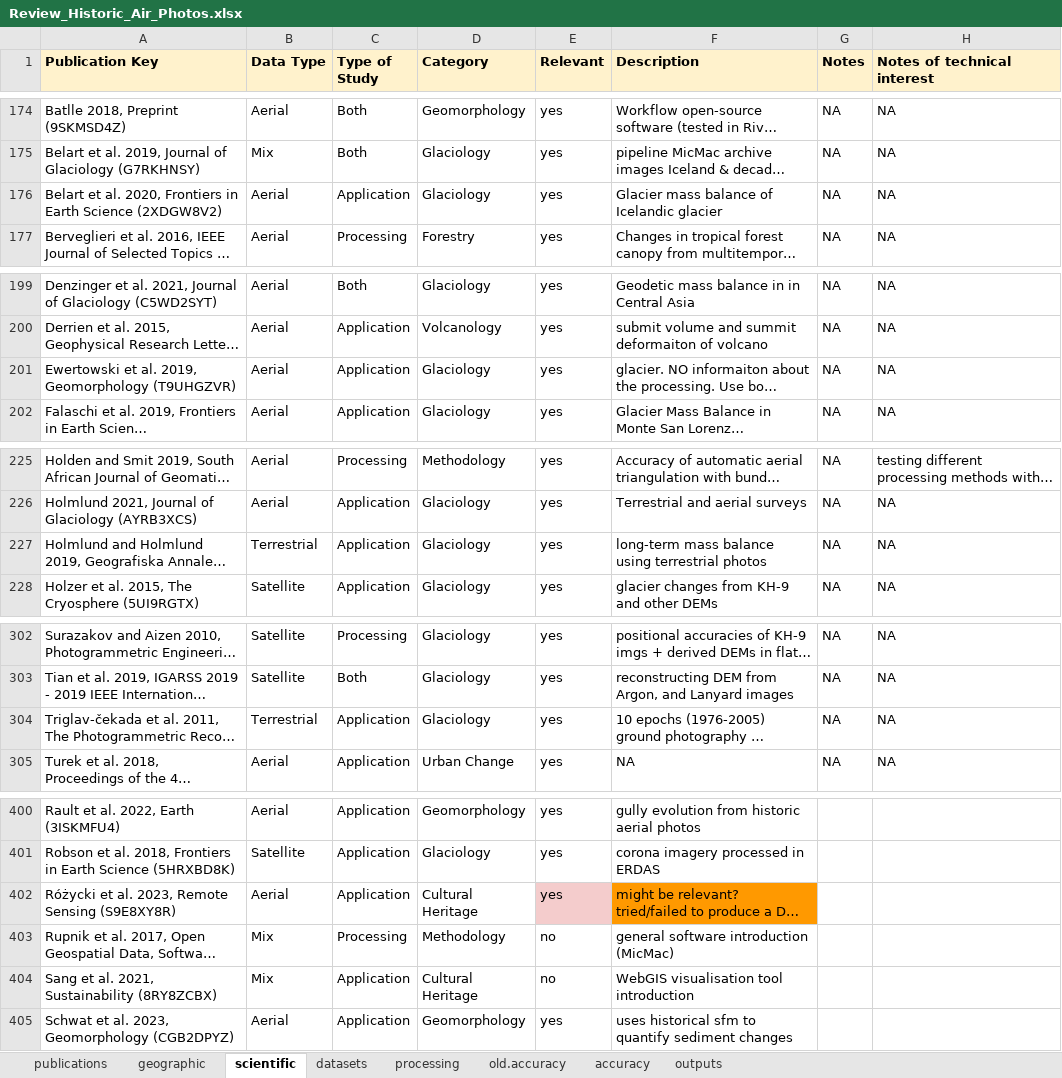
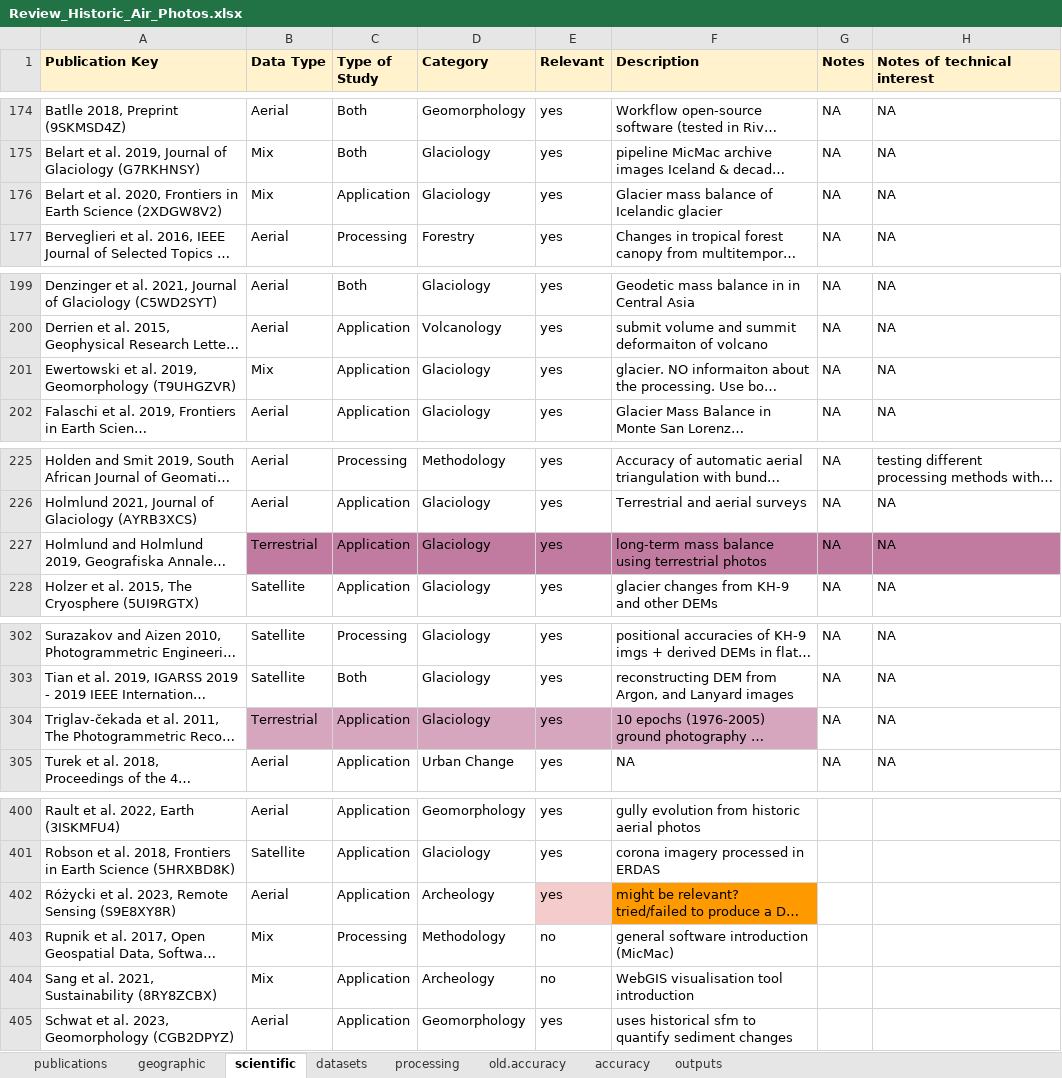
Before and after one commit to RSE-UZH/historic_air_photos, an Excel workbook: data/Review_Historic_Air_Photos.xlsx, sheet scientific, drawn as a sheet; only a part is shown, gaps mark what is left out; long unchanged cells end in …; values as stored, in another font and other column widths than the file's, no borders; charts and pictures and conditional formats not drawn; the diff covers the shown part only; the diff names each change by its address in the sheet, - before the commit and + after, or states it on an @@ line.

```diff
--- a/data/Review_Historic_Air_Photos.xlsx (sheet scientific)
+++ b/data/Review_Historic_Air_Photos.xlsx (sheet scientific)
-B176 (Data Type): Aerial
+B176 (Data Type): Mix
-B201 (Data Type): Aerial
+B201 (Data Type): Mix
-B227:H227 fill: none
+B227:H227 fill: #C27BA0
-B304:F304 fill: none
+B304:F304 fill: #D5A6BD
-D402 (Category): Cultural Heritage
+D402 (Category): Archeology
-D404 (Category): Cultural Heritage
+D404 (Category): Archeology
```
Also changed, not shown: 4 edited cells elsewhere in this sheet, sheet processing, sheet datasets, sheet accuracy, sheet geographic.
